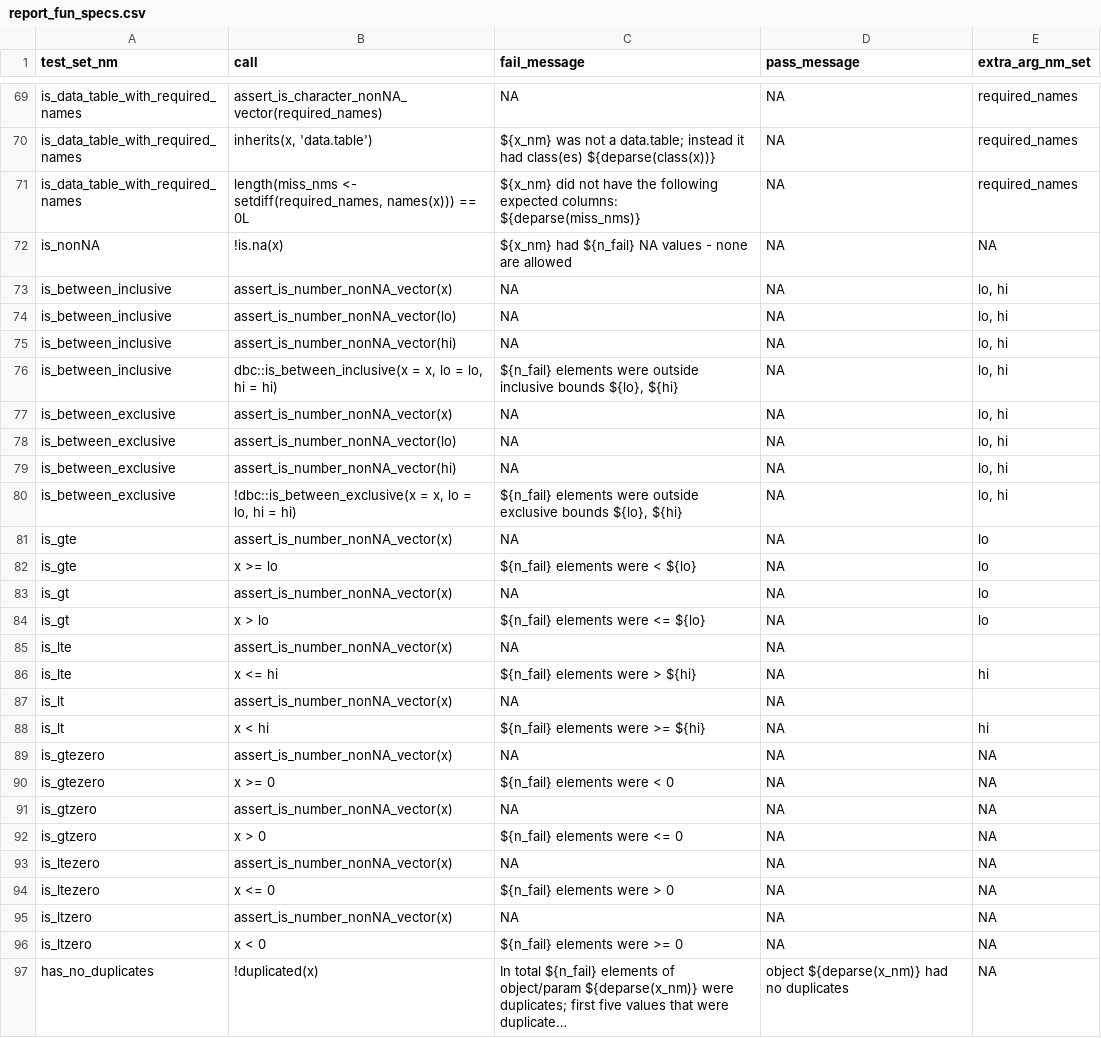
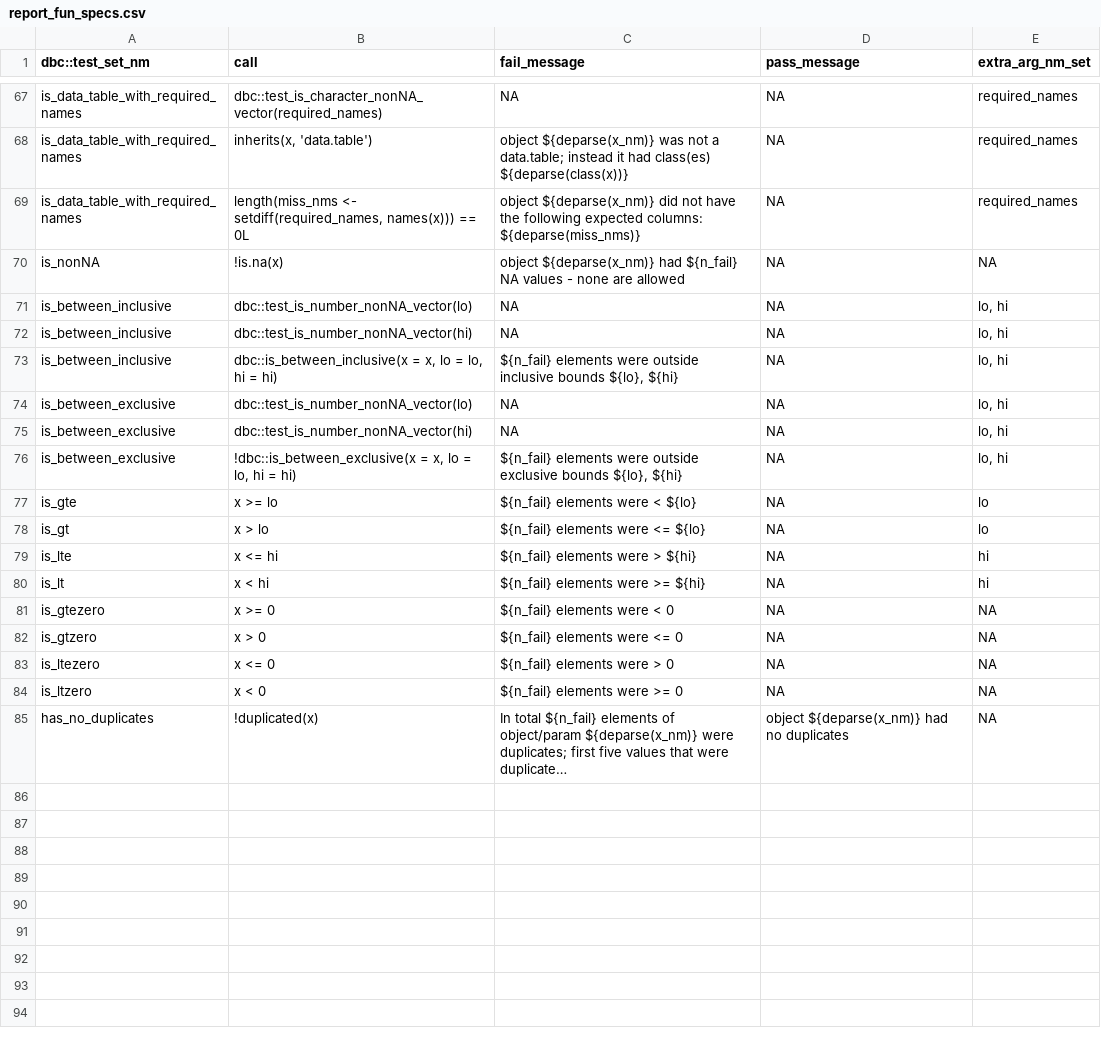
Before and after one commit to FinnishCancerRegistry/dbc, a CSV file: data-raw/report_fun_specs.csv, drawn as a sheet; only a part is shown, gaps mark what is left out; long unchanged cells end in …; the diff covers the shown part only.

Commit message:
changes to report_fun_specs.csv

```diff
--- a/data-raw/report_fun_specs.csv
+++ b/data-raw/report_fun_specs.csv
@@ -1 +1 @@
-"test_set_nm";"call";"fail_message";"pass_message";"extra_arg_nm_set"
+"dbc::test_set_nm";"call";"fail_message";"pass_message";"extra_arg_nm_set"
@@ -69,28 +67,18 @@
-"is_data_table_with_required_names";"assert_is_character_nonNA_vector(required_names)";NA;NA;"required_names"
-"is_data_table_with_required_names";"inherits(x, 'data.table')";"${x_nm} was not a data.table; instead it had class(es) ${deparse(class(x))}";NA;"required_names"
-"is_data_table_with_required_names";"length(miss_nms <- setdiff(required_names, names(x))) == 0L";"${x_nm} did not have the following expected columns: ${deparse(miss_nms)}";NA;"required_names"
-"is_nonNA";"!is.na(x)";"${x_nm} had ${n_fail} NA values - none are allowed";NA;NA
-"is_between_inclusive";"assert_is_number_nonNA_vector(x)";NA;NA;"lo, hi"
-"is_between_inclusive";"assert_is_number_nonNA_vector(lo)";NA;NA;"lo, hi"
-"is_between_inclusive";"assert_is_number_nonNA_vector(hi)";NA;NA;"lo, hi"
+"is_data_table_with_required_names";"dbc::test_is_character_nonNA_vector(required_names)";NA;NA;"required_names"
+"is_data_table_with_required_names";"inherits(x, 'data.table')";"object ${deparse(x_nm)} was not a data.table; instead it had class(es) ${deparse(class(x))}";NA;"required_names"
+"is_data_table_with_required_names";"length(miss_nms <- setdiff(required_names, names(x))) == 0L";"object ${deparse(x_nm)} did not have the following expected columns: ${deparse(miss_nms)}";NA;"required_names"
+"is_nonNA";"!is.na(x)";"object ${deparse(x_nm)} had ${n_fail} NA values - none are allowed";NA;NA
+"is_between_inclusive";"dbc::test_is_number_nonNA_vector(lo)";NA;NA;"lo, hi"
+"is_between_inclusive";"dbc::test_is_number_nonNA_vector(hi)";NA;NA;"lo, hi"
 "is_between_inclusive";"dbc::is_between_inclusive(x = x, lo = lo, hi = hi)";"${n_fail} elements were outside inclusive bounds ${lo}, ${hi}";NA;"lo, hi"
-"is_between_exclusive";"assert_is_number_nonNA_vector(x)";NA;NA;"lo, hi"
-"is_between_exclusive";"assert_is_number_nonNA_vector(lo)";NA;NA;"lo, hi"
-"is_between_exclusive";"assert_is_number_nonNA_vector(hi)";NA;NA;"lo, hi"
+"is_between_exclusive";"dbc::test_is_number_nonNA_vector(lo)";NA;NA;"lo, hi"
+"is_between_exclusive";"dbc::test_is_number_nonNA_vector(hi)";NA;NA;"lo, hi"
 "is_between_exclusive";"!dbc::is_between_exclusive(x = x, lo = lo, hi = hi)";"${n_fail} elements were outside exclusive bounds ${lo}, ${hi}";NA;"lo, hi"
-"is_gte";"assert_is_number_nonNA_vector(x)";NA;NA;"lo"
 "is_gte";"x >= lo";"${n_fail} elements were < ${lo}";NA;"lo"
-"is_gt";"assert_is_number_nonNA_vector(x)";NA;NA;"lo"
 "is_gt";"x > lo";"${n_fail} elements were <= ${lo}";NA;"lo"
-"is_lte";"assert_is_number_nonNA_vector(x)";NA;NA;""
 "is_lte";"x <= hi";"${n_fail} elements were > ${hi}";NA;"hi"
-"is_lt";"assert_is_number_nonNA_vector(x)";NA;NA;""
 "is_lt";"x < hi";"${n_fail} elements were >= ${hi}";NA;"hi"
-"is_gtezero";"assert_is_number_nonNA_vector(x)";NA;NA;NA
 "is_gtezero";"x >= 0";"${n_fail} elements were < 0";NA;NA
-"is_gtzero";"assert_is_number_nonNA_vector(x)";NA;NA;NA
 "is_gtzero";"x > 0";"${n_fail} elements were <= 0";NA;NA
-"is_ltezero";"assert_is_number_nonNA_vector(x)";NA;NA;NA
 "is_ltezero";"x <= 0";"${n_fail} elements were > 0";NA;NA
-"is_ltzero";"assert_is_number_nonNA_vector(x)";NA;NA;NA
 "is_ltzero";"x < 0";"${n_fail} elements were >= 0";NA;NA
```
Also changed, not shown: 2 removed rows and 65 edited cells elsewhere in this file, 1 other file.
